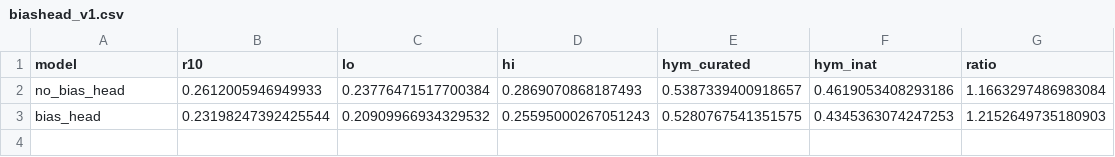
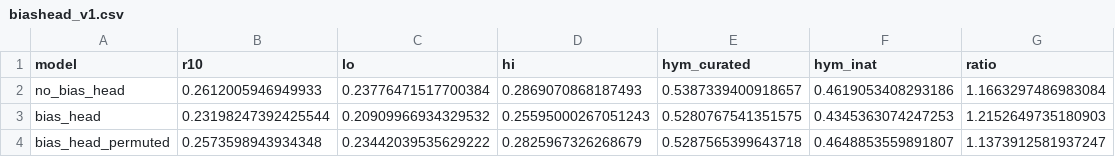
Before and after one commit to lkxariana/Summer-2026-CfE-Computer-Vision-for-Ecology-Project, a CSV file: artifacts/biashead_v1.csv, drawn as a sheet; the diff names each change by its address in the sheet, - before the commit and + after, or states it on an @@ line.

```diff
--- a/artifacts/biashead_v1.csv
+++ b/artifacts/biashead_v1.csv
+row 4: bias_head_permuted | 0.2573598943934348 | 0.23442039535629222 | 0.2825967326268679 | 0.5287565399643718 | 0.4648853559891807 | 1.1373912581937247
```
Also changed, not shown: 2 other files.
